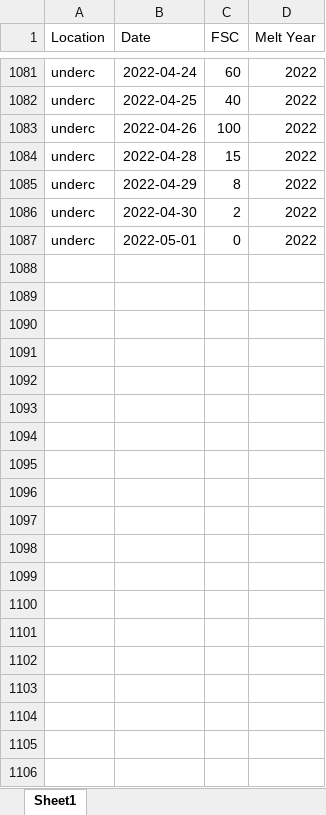
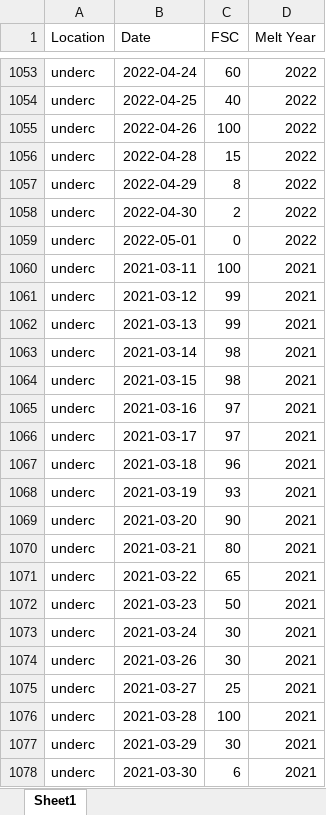
Before and after one commit to thomaslaraia/Snowstradamus, an Excel workbook: snow_timeline.xlsx, sheet Sheet1, drawn as a sheet; only a part is shown, gaps mark what is left out; values as stored, in another font and other column widths than the file's, no borders; the diff covers the shown part only; the diff names each change by its address in the sheet, - before the commit and + after, or states it on an @@ line.

Commit message:
updated timeline and details with bartlett and underc, and u_mich_bio has been removed from the sites

```diff
--- a/snow_timeline.xlsx (sheet Sheet1)
+++ b/snow_timeline.xlsx (sheet Sheet1)
+row 1060: underc | 2021-03-11 | 100 | 2021
+row 1061: underc | 2021-03-12 | 99 | 2021
+row 1062: underc | 2021-03-13 | 99 | 2021
+row 1063: underc | 2021-03-14 | 98 | 2021
+row 1064: underc | 2021-03-15 | 98 | 2021
+row 1065: underc | 2021-03-16 | 97 | 2021
+row 1066: underc | 2021-03-17 | 97 | 2021
+row 1067: underc | 2021-03-18 | 96 | 2021
+row 1068: underc | 2021-03-19 | 93 | 2021
+row 1069: underc | 2021-03-20 | 90 | 2021
+row 1070: underc | 2021-03-21 | 80 | 2021
+row 1071: underc | 2021-03-22 | 65 | 2021
+row 1072: underc | 2021-03-23 | 50 | 2021
+row 1073: underc | 2021-03-24 | 30 | 2021
+row 1074: underc | 2021-03-26 | 30 | 2021
+row 1075: underc | 2021-03-27 | 25 | 2021
+row 1076: underc | 2021-03-28 | 100 | 2021
+row 1077: underc | 2021-03-29 | 30 | 2021
+row 1078: underc | 2021-03-30 | 6 | 2021
```
Also changed, not shown: 125 added rows and 28 removed rows elsewhere in this sheet, formulas that keep their value, snow_cam_details.xlsx, 1 other file.
